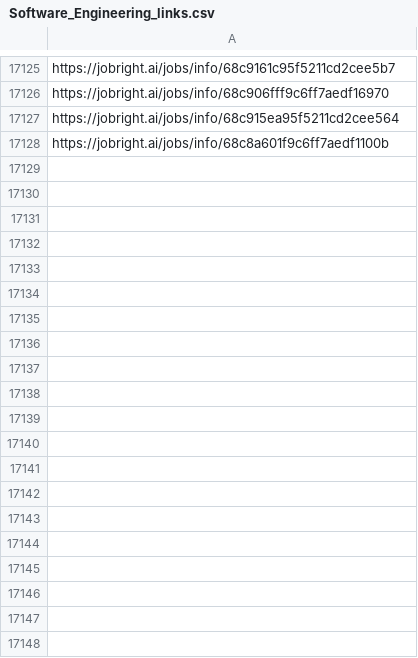
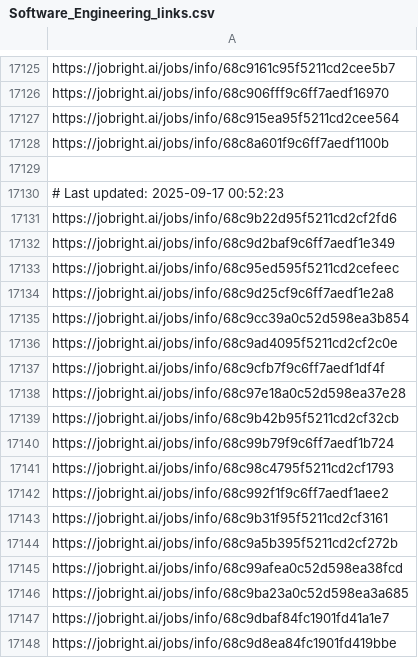
Before and after one commit to Pradeepsingh61/job_DE1, a CSV file: Software_Engineering_links.csv, drawn as a sheet; only a part is shown, gaps mark what is left out; the diff covers the shown part only; the diff names each change by its address in the sheet, - before the commit and + after, or states it on an @@ line.

```diff
--- a/Software_Engineering_links.csv
+++ b/Software_Engineering_links.csv
+row 17129: (empty)
+row 17130: # Last updated: 2025-09-17 00:52:23
+row 17131: https://jobright.ai/jobs/info/68c9b22d95f5211cd2cf2fd6
+row 17132: https://jobright.ai/jobs/info/68c9d2baf9c6ff7aedf1e349
+row 17133: https://jobright.ai/jobs/info/68c95ed595f5211cd2cefeec
+row 17134: https://jobright.ai/jobs/info/68c9d25cf9c6ff7aedf1e2a8
+row 17135: https://jobright.ai/jobs/info/68c9cc39a0c52d598ea3b854
+row 17136: https://jobright.ai/jobs/info/68c9ad4095f5211cd2cf2c0e
+row 17137: https://jobright.ai/jobs/info/68c9cfb7f9c6ff7aedf1df4f
+row 17138: https://jobright.ai/jobs/info/68c97e18a0c52d598ea37e28
+row 17139: https://jobright.ai/jobs/info/68c9b42b95f5211cd2cf32cb
+row 17140: https://jobright.ai/jobs/info/68c99b79f9c6ff7aedf1b724
+row 17141: https://jobright.ai/jobs/info/68c98c4795f5211cd2cf1793
+row 17142: https://jobright.ai/jobs/info/68c992f1f9c6ff7aedf1aee2
+row 17143: https://jobright.ai/jobs/info/68c9b31f95f5211cd2cf3161
+row 17144: https://jobright.ai/jobs/info/68c9a5b395f5211cd2cf272b
+row 17145: https://jobright.ai/jobs/info/68c99afea0c52d598ea38fcd
+row 17146: https://jobright.ai/jobs/info/68c9ba23a0c52d598ea3a685
+row 17147: https://jobright.ai/jobs/info/68c9dbaf84fc1901fd41a1e7
+row 17148: https://jobright.ai/jobs/info/68c9d8ea84fc1901fd419bbe
```
Also changed, not shown: 82 added rows elsewhere in this file, Arts_and_Entertainment_links.csv, Creatives_and_Design_links.csv, 29 other files.
